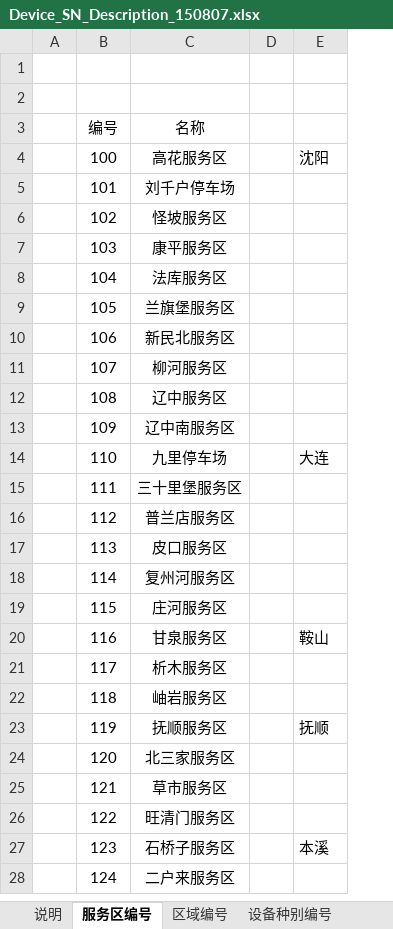
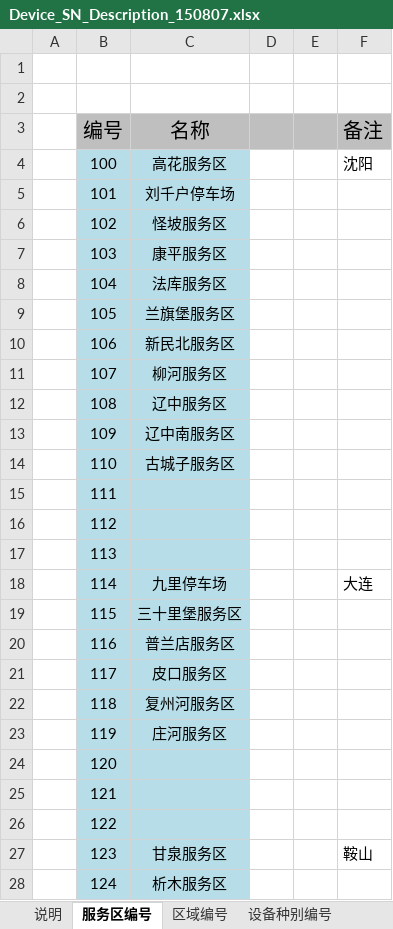
Before and after one commit to donginhb/work, an Excel workbook: ServiceAreaClient/Docs/Device_SN_Description_150807.xlsx, sheet 服务区编号, drawn as a sheet; only a part is shown; values as stored, in another font and other column widths than the file's, no borders; addresses are those after the commit; the diff covers the shown part only; the diff names each change by its address in the sheet, - before the commit and + after, or states it on an @@ line.

Commit message:
古城子, 井泉, 服务区采集点列表更新

```diff
--- a/ServiceAreaClient/Docs/Device_SN_Description_150807.xlsx (sheet 服务区编号)
+++ b/ServiceAreaClient/Docs/Device_SN_Description_150807.xlsx (sheet 服务区编号)
+column E, empty
-B3:D3 fill: none
+B3:D3 fill: #BFBFBF
@@ B3:C3 text size: larger @@
-F3: (empty)
+F3: 备注
-F3 fill: none
+F3 fill: #BFBFBF
-B4:C28 fill: none
+B4:C28 fill: #B7DEE8
-C14 (名称): 九里停车场
+C14 (名称): 古城子服务区
-F14 (备注): 大连
+F14 (备注): (empty)
-C15 (名称): 三十里堡服务区
+C15 (名称): (empty)
-C16 (名称): 普兰店服务区
+C16 (名称): (empty)
-C17 (名称): 皮口服务区
+C17 (名称): (empty)
-C18 (名称): 复州河服务区
+C18 (名称): 九里停车场
-F18 (备注): (empty)
+F18 (备注): 大连
-C19 (名称): 庄河服务区
+C19 (名称): 三十里堡服务区
-C20 (名称): 甘泉服务区
+C20 (名称): 普兰店服务区
-F20 (备注): 鞍山
+F20 (备注): (empty)
-C21 (名称): 析木服务区
+C21 (名称): 皮口服务区
-C22 (名称): 岫岩服务区
+C22 (名称): 复州河服务区
-C23 (名称): 抚顺服务区
+C23 (名称): 庄河服务区
-F23 (备注): 抚顺
+F23 (备注): (empty)
-C24 (名称): 北三家服务区
+C24 (名称): (empty)
-C25 (名称): 草市服务区
+C25 (名称): (empty)
-C26 (名称): 旺清门服务区
+C26 (名称): (empty)
-C27 (名称): 石桥子服务区
+C27 (名称): 甘泉服务区
-F27 (备注): 本溪
+F27 (备注): 鞍山
-C28 (名称): 二户来服务区
+C28 (名称): 析木服务区
```
Also changed, not shown: 40 added rows, 81 edited cells and cell formats elsewhere in this sheet, sheet 区域编号, sheet 设备种别编号.
